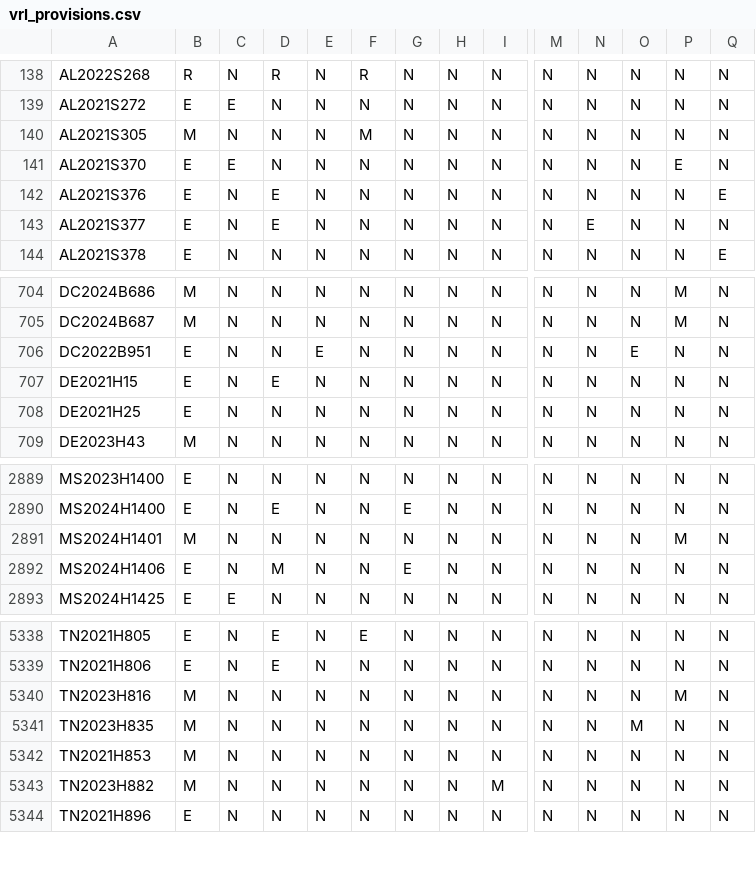
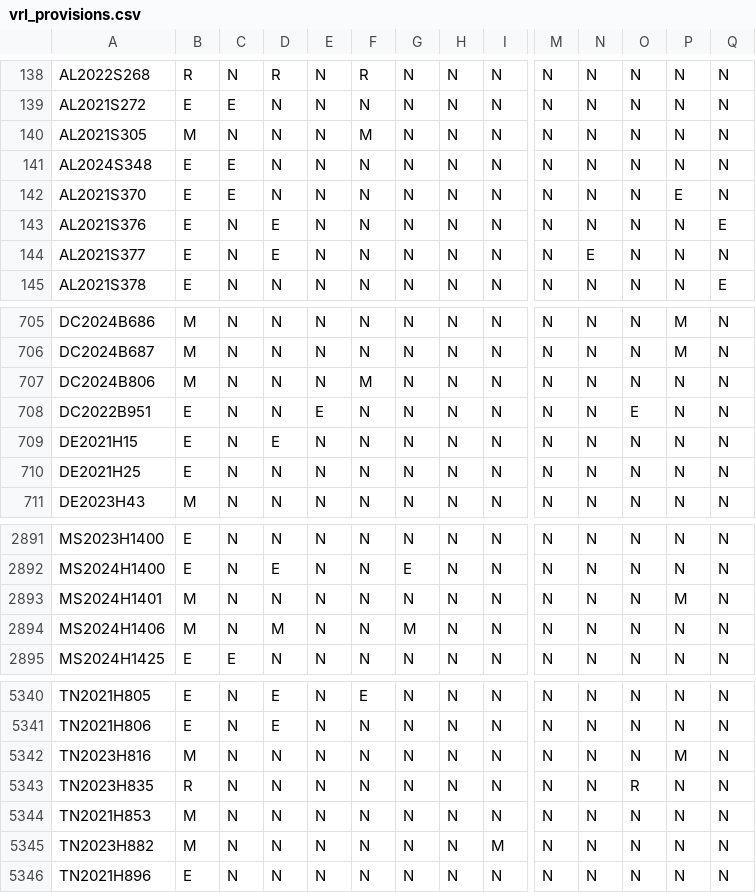
Before and after one commit to jloffredo2/state-elect-law-db, a CSV file: output/vrl_provisions.csv, drawn as a sheet; only a part is shown, gaps mark what is left out; addresses are those after the commit; rows hold the shown columns only; the diff names each change by its address in the sheet, - before the commit and + after, or states it on an @@ line.

```diff
--- a/output/vrl_provisions.csv
+++ b/output/vrl_provisions.csv
+row 141: AL2024S348 | E | E | N | N | N | N | N | N | N | N | N | N | N
+row 707: DC2024B806 | M | N | N | N | M | N | N | N | N | N | N | N | N
-B2894: E
+B2894: M
-G2894: E
+G2894: M
-B5343: M
+B5343: R
-O5343: M
+O5343: R
```
Also changed, not shown: 4 other files.
